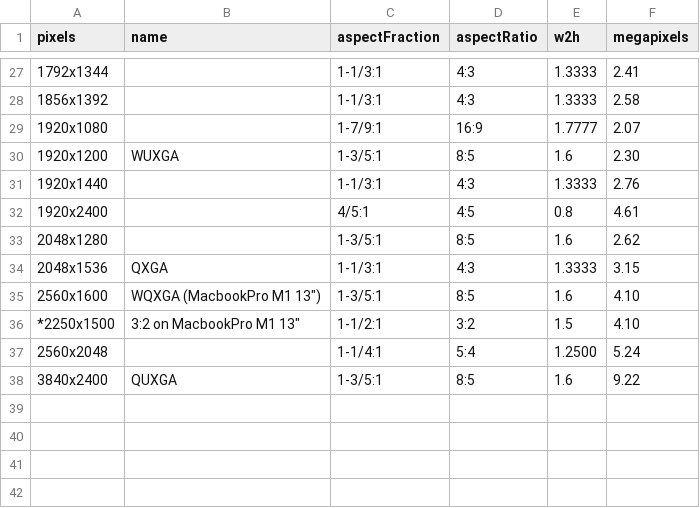
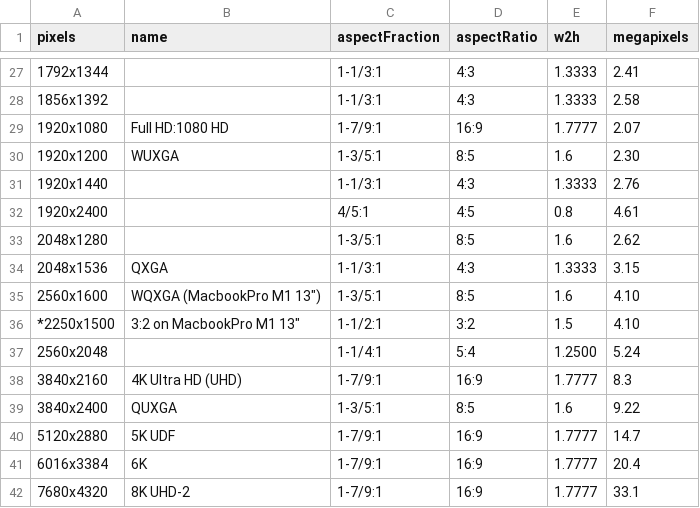
Before and after one commit to omundy/display-resolutions, a TSV file: assets/data/screens.tsv, drawn as a sheet; only a part is shown, gaps mark what is left out.

```diff
--- a/assets/data/screens.tsv
+++ b/assets/data/screens.tsv
@@ -28,3 +28,3 @@ pixels	name	aspectFraction	aspectRatio	w2h	megapixels
 1856x1392		1-1/3:1	4:3	1.3333	2.58
-1920x1080		1-7/9:1	16:9	1.7777	2.07
+1920x1080	Full HD:1080 HD	1-7/9:1	16:9	1.7777	2.07
 1920x1200	WUXGA	1-3/5:1	8:5	1.6	2.30
@@ -37,2 +37,6 @@ pixels	name	aspectFraction	aspectRatio	w2h	megapixels
 2560x2048		1-1/4:1	5:4	1.2500	5.24
+3840x2160	4K Ultra HD (UHD)	1-7/9:1	16:9	1.7777	8.3
 3840x2400	QUXGA	1-3/5:1	8:5	1.6	9.22
+5120x2880	5K UDF	1-7/9:1	16:9	1.7777	14.7
+6016x3384	6K	1-7/9:1	16:9	1.7777	20.4
+7680x4320	8K UHD-2	1-7/9:1	16:9	1.7777	33.1
```
Also changed, not shown: 1 other file.
